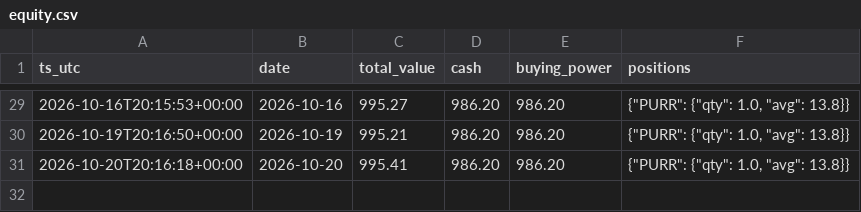
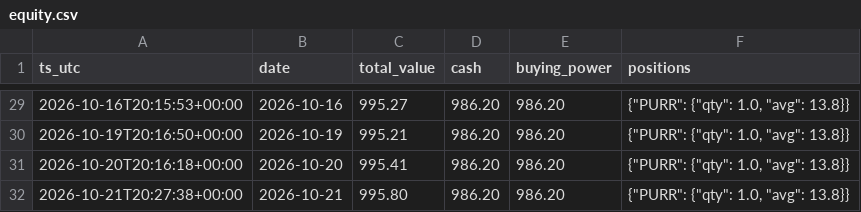
Before and after one commit to Lilylu0718/robinhood, a CSV file: equity.csv, drawn as a sheet; only a part is shown, gaps mark what is left out; the diff names each change by its address in the sheet, - before the commit and + after, or states it on an @@ line.

```diff
--- a/equity.csv
+++ b/equity.csv
+row 32: 2026-10-21T20:27:38+00:00 | 2026-10-21 | 995.80 | 986.20 | 986.20 | {"PURR": {"qty": 1.0, "avg": 13.8}}
```
Also changed, not shown: decisions.csv, 1 other file.
